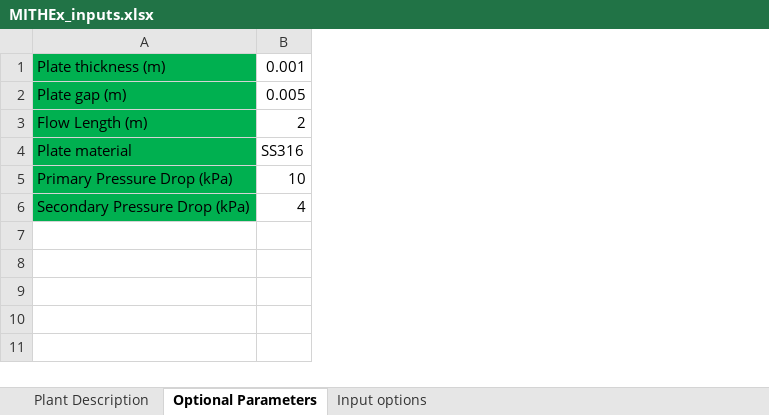
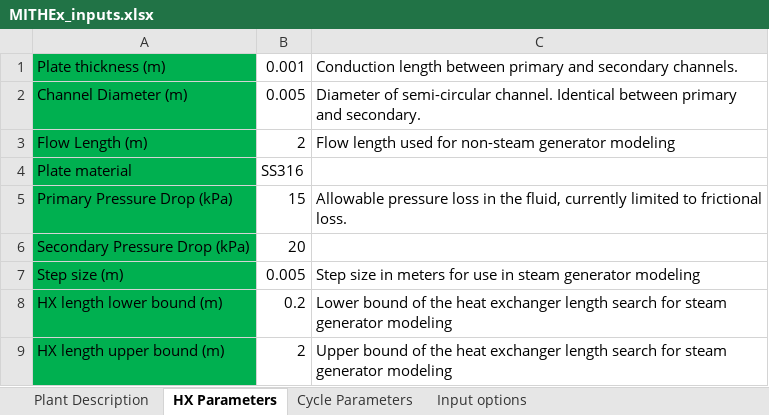
Before and after one commit to gyutaepark/MITHEx, an Excel workbook: MITHEx_inputs.xlsx, sheet HX Parameters, drawn as a sheet; values as stored, in another font and other column widths than the file's, no borders; the diff names each change by its address in the sheet, - before the commit and + after, or states it on an @@ line.

Commit message:
Add steam generator cost estimator and conversion cycle efficiency estimator

```diff
--- a/MITHEx_inputs.xlsx (sheet HX Parameters)
+++ b/MITHEx_inputs.xlsx (sheet HX Parameters)
-sheet tab: Optional Parameters
+sheet tab: HX Parameters
+sheet tab: Cycle Parameters
+column C, rows 1-5: Conduction length between primary and secondary channels. | Diameter of semi-circular channel. Identical between primary and secondary. | Flow length used for non-steam generator modeling |  | Allowable pressure loss in the fluid, currently limited to frictional loss.
-A2: Plate gap (m)
+A2: Channel Diameter (m)
-B5: 10
+B5: 15
-B6: 4
+B6: 20
+row 7: Step size (m) | 0.005 | Step size in meters for use in steam generator modeling
+row 8: HX length lower bound (m) | 0.2 | Lower bound of the heat exchanger length search for steam generator modeling
+row 9: HX length upper bound (m) | 2 | Upper bound of the heat exchanger length search for steam generator modeling
```
Also changed, not shown: sheet Plant Description, sheet Input options, 8 other files.
